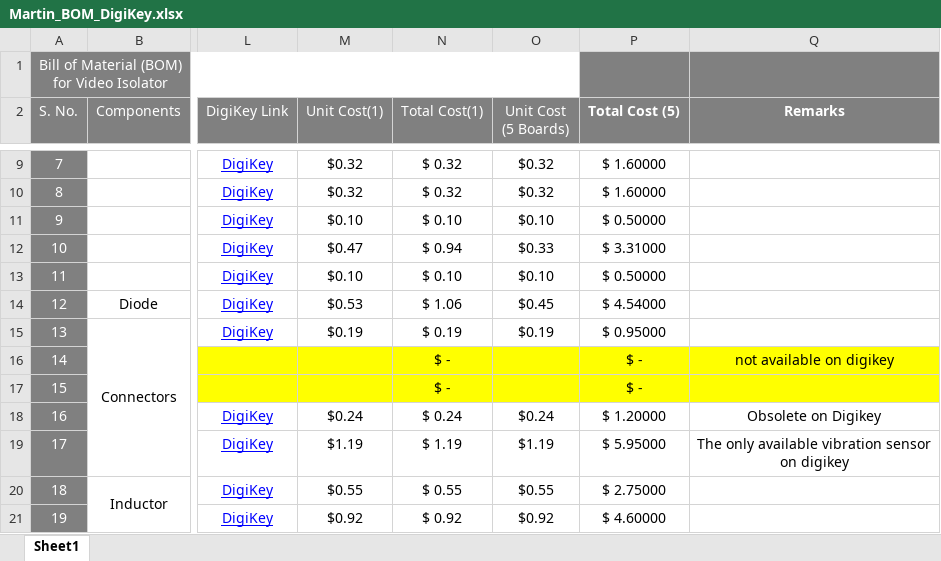
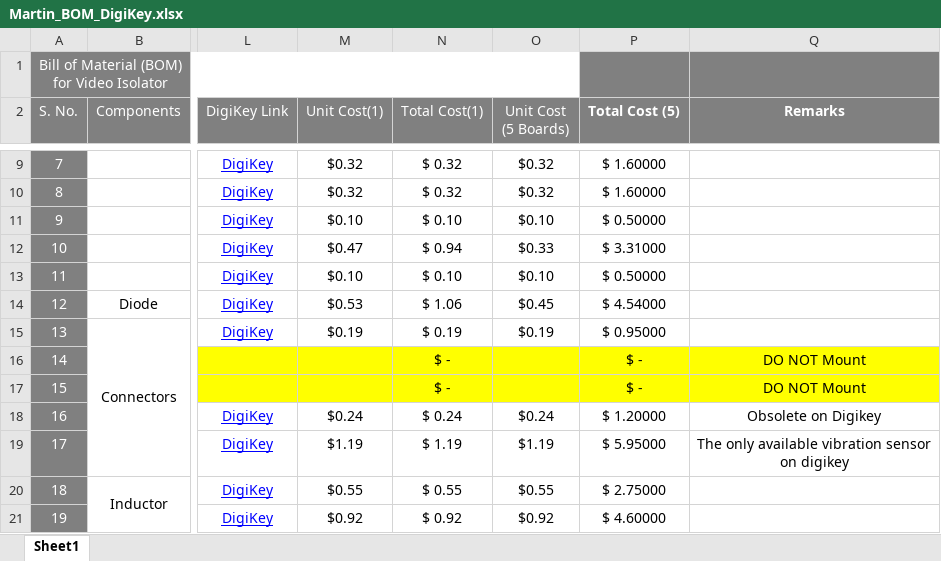
Before and after one commit to eSpark-Backup/martinsmith-wirelesscharger, an Excel workbook: Documents/Martin_BOM_DigiKey.xlsx, sheet Sheet1, drawn as a sheet; only a part is shown, gaps mark what is left out; values as stored, in another font and other column widths than the file's, no borders; conditional formats not drawn; the diff names each change by its address in the sheet, - before the commit and + after, or states it on an @@ line.

Commit message:
Changed Remarks to DO NOT Mount
Remarks for SMD Pads and Tag Connect are DO NOT Mount as this is not a purchasable part.

```diff
--- a/Documents/Martin_BOM_DigiKey.xlsx (sheet Sheet1)
+++ b/Documents/Martin_BOM_DigiKey.xlsx (sheet Sheet1)
-Q16 (Remarks): not available on digikey
+Q16 (Remarks): DO NOT Mount
-Q17 (Remarks): (empty)
+Q17 (Remarks): DO NOT Mount
```
